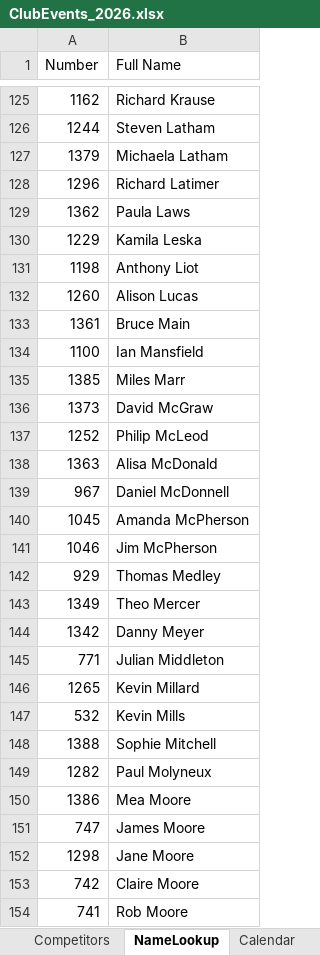
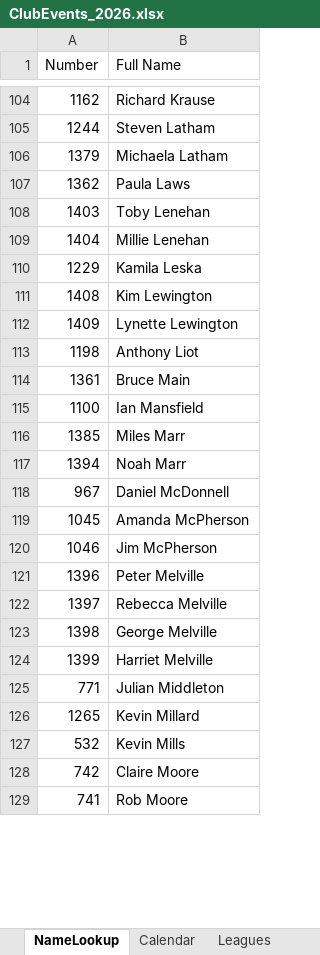
Before and after one commit to WellandValleyCC/WellandValleyCC.github.io, an Excel workbook: data/ClubEvents_2026.xlsx, sheet NameLookup, drawn as a sheet; only a part is shown, gaps mark what is left out; values as stored, in another font and other column widths than the file's, no borders; removed rows and columns are numbered as before the commit, all else as after; the diff covers the shown part only; the diff names each change by its address in the sheet, - before the commit and + after, or states it on an @@ line.

```diff
--- a/data/ClubEvents_2026.xlsx (sheet NameLookup)
+++ b/data/ClubEvents_2026.xlsx (sheet NameLookup)
-row 128: 1296 | Richard Latimer
+row 108: 1403 | Toby Lenehan
+row 109: 1404 | Millie Lenehan
+row 111: 1408 | Kim Lewington
+row 112: 1409 | Lynette Lewington
-row 132: 1260 | Alison Lucas
-row 136: 1373 | David McGraw
-row 137: 1252 | Philip McLeod
-row 138: 1363 | Alisa McDonald
+row 117: 1394 | Noah Marr
-row 142: 929 | Thomas Medley
-row 143: 1349 | Theo Mercer
-row 144: 1342 | Danny Meyer
+row 121: 1396 | Peter Melville
+row 122: 1397 | Rebecca Melville
+row 123: 1398 | George Melville
+row 124: 1399 | Harriet Melville
-row 148: 1388 | Sophie Mitchell
-row 149: 1282 | Paul Molyneux
@@ row 150 moved to row 132: 1386 @@
@@ row 151 moved to row 131: 747 @@
@@ row 152 moved to row 130: 1298 @@
```
Also changed, not shown: 21 added rows, 71 removed rows and 14 moved rows elsewhere in this sheet, sheet Competitors, other sheet tabs, formulas that keep their value.
